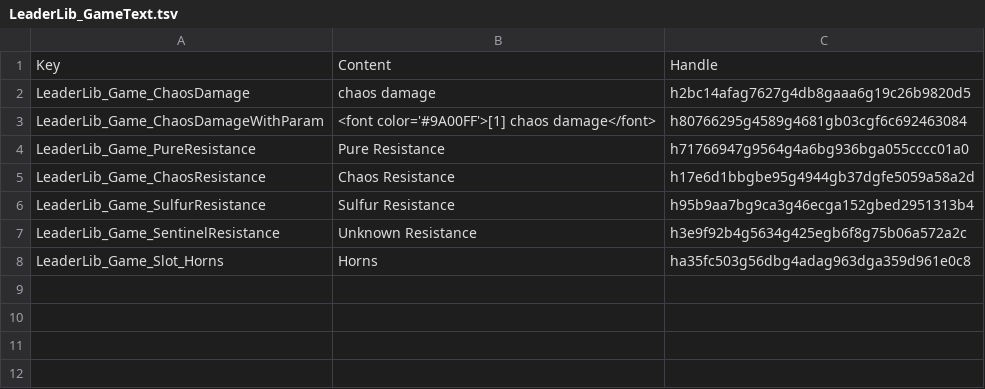
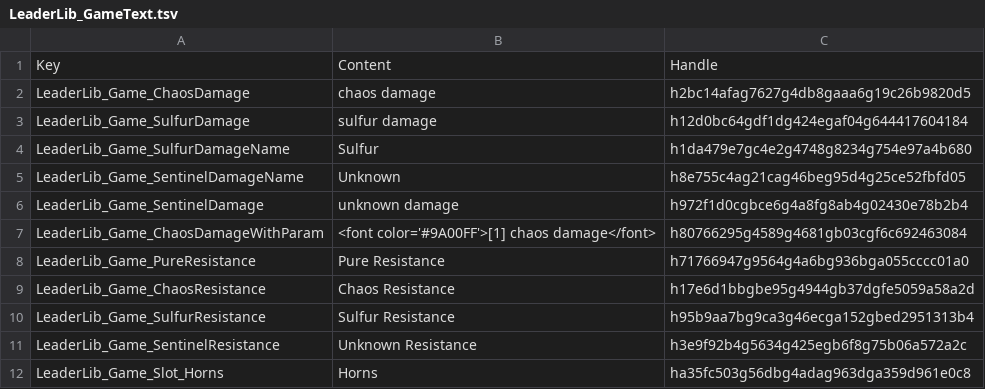
Before and after one commit to LaughingLeader-DOS2-Mods/LeaderLib, a TSV file: LocalKeys/LeaderLib_GameText.tsv, drawn as a sheet; the diff names each change by its address in the sheet, - before the commit and + after, or states it on an @@ line.

Commit message:
Add names for the other damage types

```diff
--- a/LocalKeys/LeaderLib_GameText.tsv
+++ b/LocalKeys/LeaderLib_GameText.tsv
+row 3: LeaderLib_Game_SulfurDamage | sulfur damage | h12d0bc64gdf1dg424egaf04g644417604184
+row 4: LeaderLib_Game_SulfurDamageName | Sulfur | h1da479e7gc4e2g4748g8234g754e97a4b680
+row 5: LeaderLib_Game_SentinelDamageName | Unknown | h8e755c4ag21cag46beg95d4g25ce52fbfd05
+row 6: LeaderLib_Game_SentinelDamage | unknown damage | h972f1d0cgbce6g4a8fg8ab4g02430e78b2b4
```
Also changed, not shown: 1 other file.
